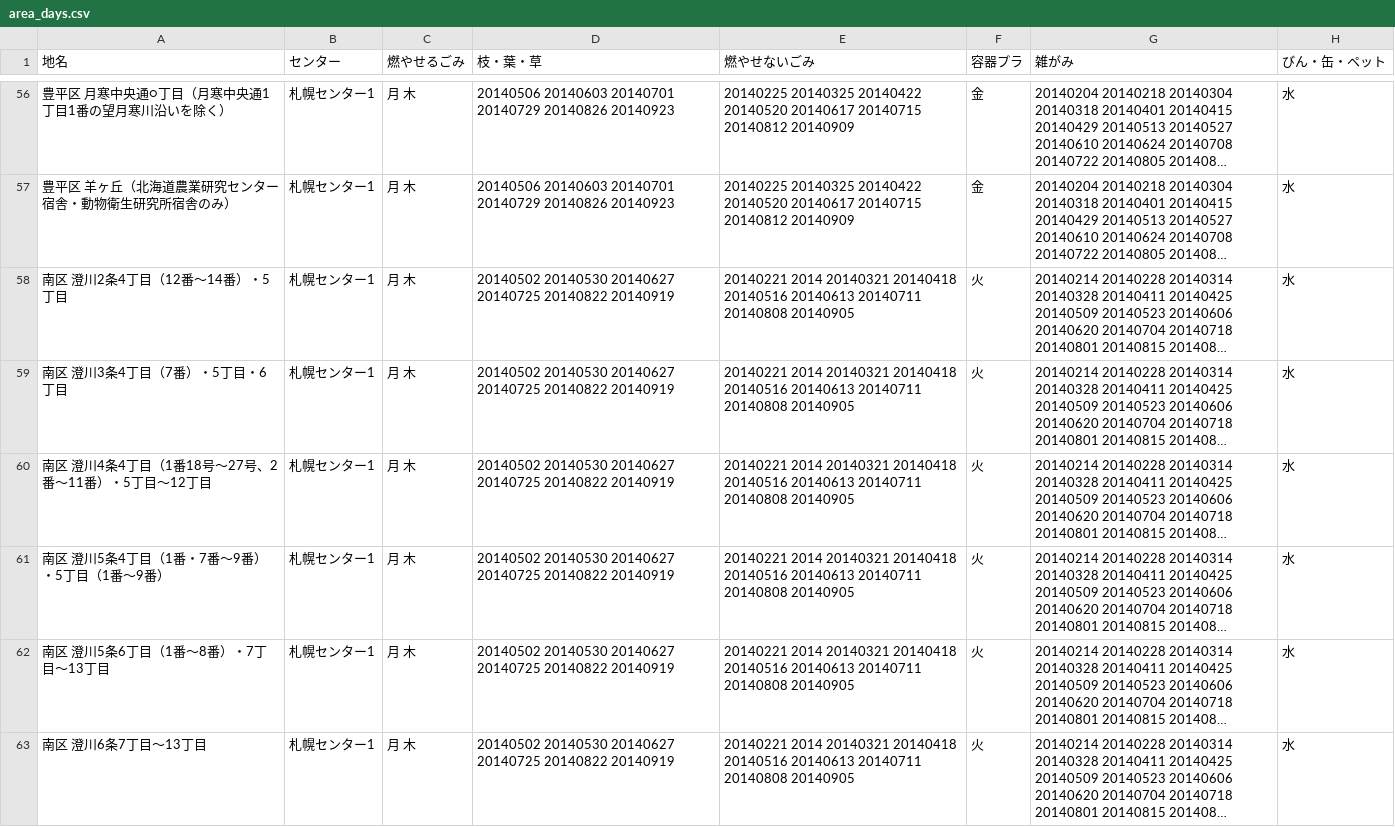
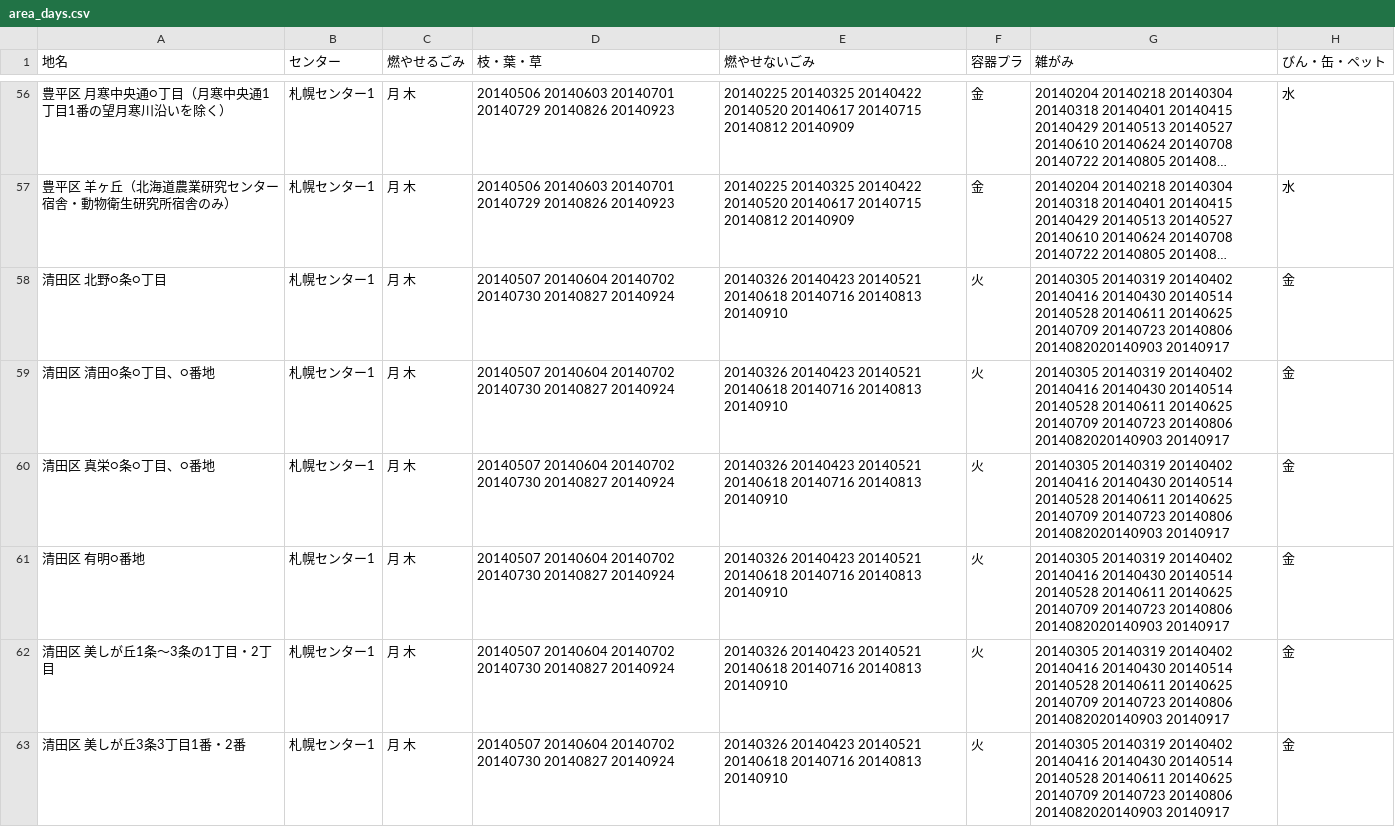
Before and after one commit to yuskesuzki/5374, a CSV file: data/area_days.csv, drawn as a sheet; only a part is shown, gaps mark what is left out; the shorter side is filled out with more unchanged rows; long unchanged cells end in …; the diff covers the shown part only; the diff names each change by its address in the sheet, - before the commit and + after, or states it on an @@ line.

Commit message:
清田区のデータを追加

```diff
--- a/data/area_days.csv
+++ b/data/area_days.csv
+row 58: 清田区 北野○条○丁目 | 札幌センター1 | 月 木 | 20140507 20140604 20140702 20140730 20140827 20140924 | 20140326 20140423 20140521 20140618 20140716 20140813 20140910 | 火 | 20140305 20140319 20140402 20140416 20140430 20140514 20140528 20140611 20140625 20140709 20140723 20140806 2014082020140903 20140917 | 金
+row 59: 清田区 清田○条○丁目、○番地 | 札幌センター1 | 月 木 | 20140507 20140604 20140702 20140730 20140827 20140924 | 20140326 20140423 20140521 20140618 20140716 20140813 20140910 | 火 | 20140305 20140319 20140402 20140416 20140430 20140514 20140528 20140611 20140625 20140709 20140723 20140806 2014082020140903 20140917 | 金
+row 60: 清田区 真栄○条○丁目、○番地 | 札幌センター1 | 月 木 | 20140507 20140604 20140702 20140730 20140827 20140924 | 20140326 20140423 20140521 20140618 20140716 20140813 20140910 | 火 | 20140305 20140319 20140402 20140416 20140430 20140514 20140528 20140611 20140625 20140709 20140723 20140806 2014082020140903 20140917 | 金
+row 61: 清田区 有明○番地 | 札幌センター1 | 月 木 | 20140507 20140604 20140702 20140730 20140827 20140924 | 20140326 20140423 20140521 20140618 20140716 20140813 20140910 | 火 | 20140305 20140319 20140402 20140416 20140430 20140514 20140528 20140611 20140625 20140709 20140723 20140806 2014082020140903 20140917 | 金
+row 62: 清田区 美しが丘1条～3条の1丁目・2丁目 | 札幌センター1 | 月 木 | 20140507 20140604 20140702 20140730 20140827 20140924 | 20140326 20140423 20140521 20140618 20140716 20140813 20140910 | 火 | 20140305 20140319 20140402 20140416 20140430 20140514 20140528 20140611 20140625 20140709 20140723 20140806 2014082020140903 20140917 | 金
+row 63: 清田区 美しが丘3条3丁目1番・2番 | 札幌センター1 | 月 木 | 20140507 20140604 20140702 20140730 20140827 20140924 | 20140326 20140423 20140521 20140618 20140716 20140813 20140910 | 火 | 20140305 20140319 20140402 20140416 20140430 20140514 20140528 20140611 20140625 20140709 20140723 20140806 2014082020140903 20140917 | 金
```
Also changed, not shown: 6 added rows elsewhere in this file.
